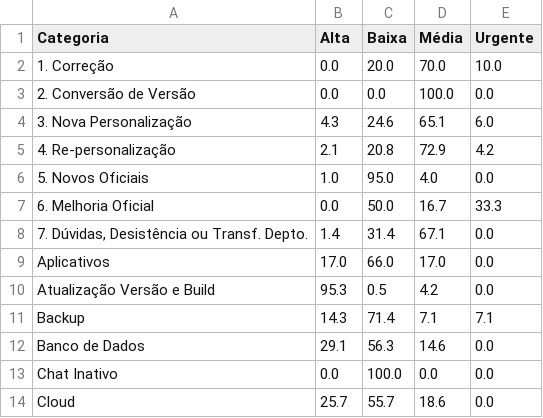
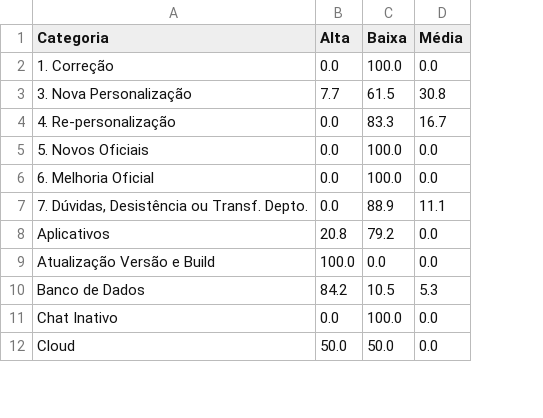
Before and after one commit to nuccivn/CEM-Support-Analytics, a CSV file: output/categoria_x_urgencia.csv, drawn as a sheet; only a part is shown; removed rows and columns are numbered as before the commit, all else as after; the diff covers the shown part only; the diff names each change by its address in the sheet, - before the commit and + after, or states it on an @@ line.

```diff
--- a/output/categoria_x_urgencia.csv
+++ b/output/categoria_x_urgencia.csv
-column E (Urgente), row 2: 10.0; rows 4-10: 6.0 | 4.2 | 0.0 | 33.3 | 0.0 | 0.0 | 0.0; rows 12-14: all 0.0
-C2 (Baixa): 20.0
+C2 (Baixa): 100.0
-D2 (Média): 70.0
+D2 (Média): 0.0
-row 3: 2. Conversão de Versão | 0.0 | 0.0 | 100.0 | 0.0
-B3 (Alta): 4.3
+B3 (Alta): 7.7
-C3 (Baixa): 24.6
+C3 (Baixa): 61.5
-D3 (Média): 65.1
+D3 (Média): 30.8
-B4 (Alta): 2.1
+B4 (Alta): 0.0
-C4 (Baixa): 20.8
+C4 (Baixa): 83.3
-D4 (Média): 72.9
+D4 (Média): 16.7
-B5 (Alta): 1.0
+B5 (Alta): 0.0
-C5 (Baixa): 95.0
+C5 (Baixa): 100.0
-D5 (Média): 4.0
+D5 (Média): 0.0
-C6 (Baixa): 50.0
+C6 (Baixa): 100.0
-D6 (Média): 16.7
+D6 (Média): 0.0
-B7 (Alta): 1.4
+B7 (Alta): 0.0
-C7 (Baixa): 31.4
+C7 (Baixa): 88.9
-D7 (Média): 67.1
+D7 (Média): 11.1
-B8 (Alta): 17.0
+B8 (Alta): 20.8
-C8 (Baixa): 66.0
+C8 (Baixa): 79.2
-D8 (Média): 17.0
+D8 (Média): 0.0
-B9 (Alta): 95.3
+B9 (Alta): 100.0
-C9 (Baixa): 0.5
+C9 (Baixa): 0.0
-D9 (Média): 4.2
+D9 (Média): 0.0
-row 11: Backup | 14.3 | 71.4 | 7.1 | 7.1
-B10 (Alta): 29.1
+B10 (Alta): 84.2
-C10 (Baixa): 56.3
+C10 (Baixa): 10.5
-D10 (Média): 14.6
+D10 (Média): 5.3
-B12 (Alta): 25.7
+B12 (Alta): 50.0
-C12 (Baixa): 55.7
+C12 (Baixa): 50.0
-D12 (Média): 18.6
+D12 (Média): 0.0
```
Also changed, not shown: 5 removed rows and 50 edited cells elsewhere in this file, output/categoria_x_responsavel.csv, output/pareto_clientes.csv, 9 other files.
